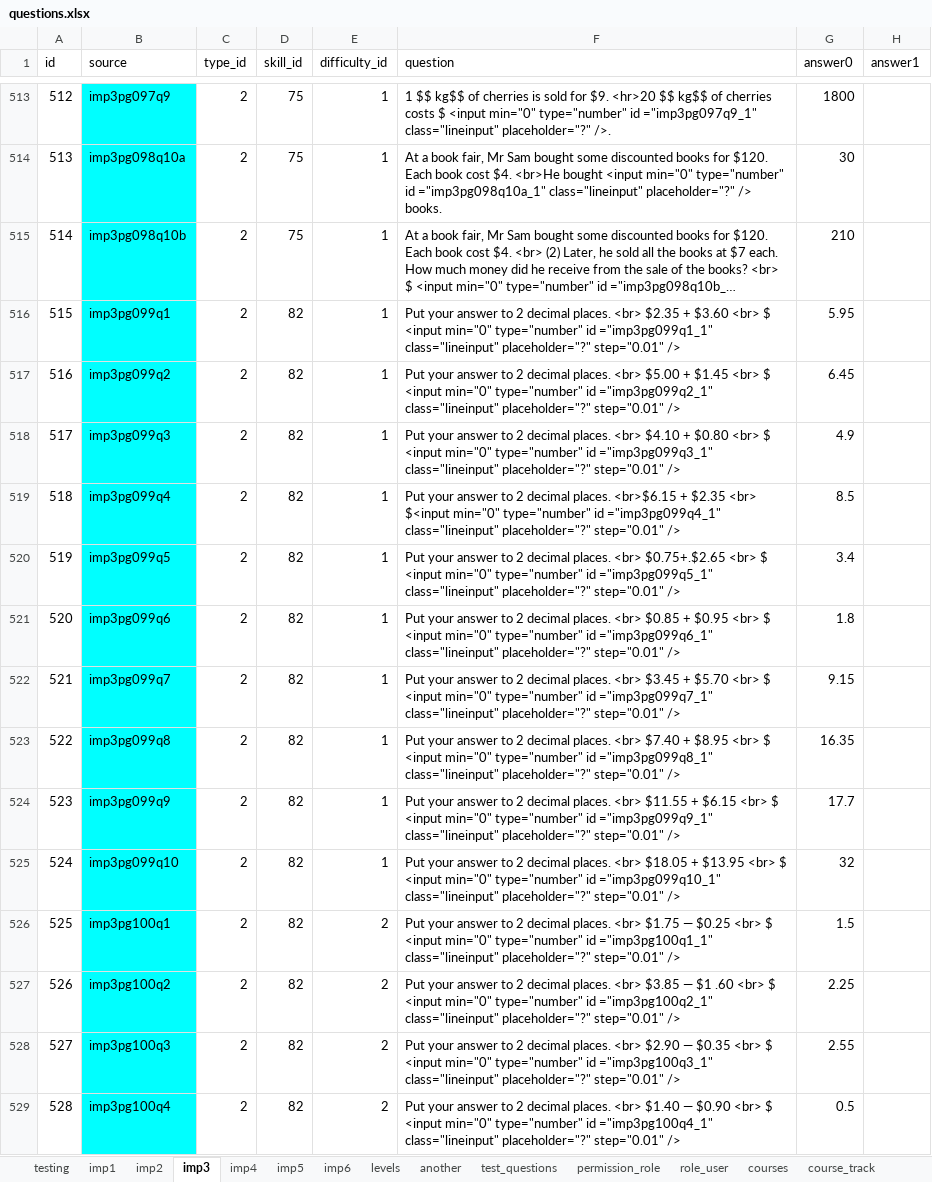
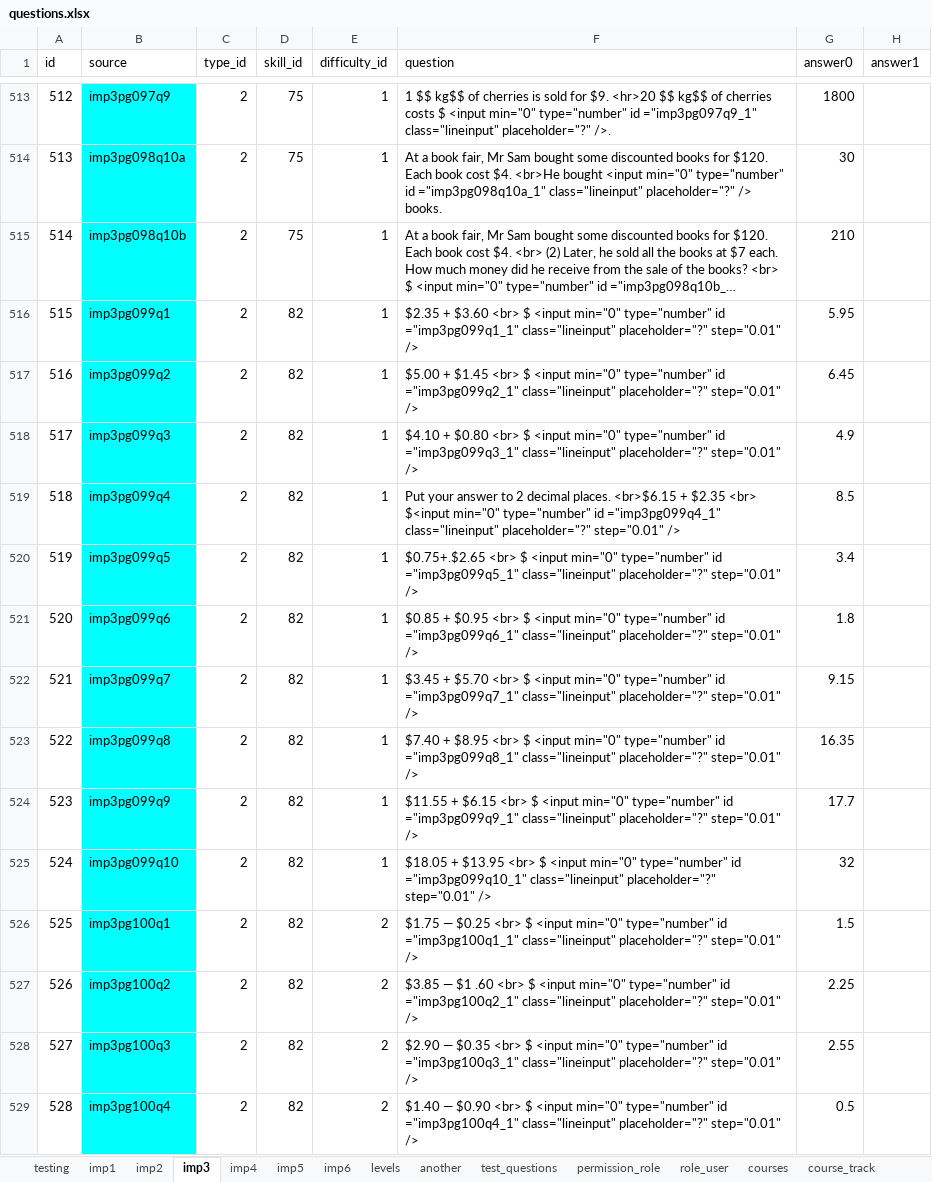
Before and after one commit to 2ppaamm/apiprod, an Excel workbook: public/questions.xlsx, sheet imp3, drawn as a sheet; only a part is shown, gaps mark what is left out; long unchanged cells end in …; values as stored, in another font and other column widths than the file's, no borders; the diff covers the shown part only; the diff names each change by its address in the sheet, - before the commit and + after, or states it on an @@ line.

Commit message:
fix api/protected - removed questions

```diff
--- a/public/questions.xlsx (sheet imp3)
+++ b/public/questions.xlsx (sheet imp3)
-F516 (question): Put your answer to 2 decimal places. <br> $2.35 +…
+F516 (question): $2.35 +…
-F517 (question): Put your answer to 2 decimal places. <br> $5.00 +…
+F517 (question): $5.00 +…
-F518 (question): Put your answer to 2 decimal places. <br> $4.10 +…
+F518 (question): $4.10 +…
-F520 (question): Put your answer to 2 decimal places. <br> $0.75+.$2.65 <br>…
+F520 (question): $0.75+.$2.65 <br>…
-F521 (question): Put your answer to 2 decimal places. <br> $0.85 +…
+F521 (question): $0.85 +…
-F522 (question): Put your answer to 2 decimal places. <br> $3.45 +…
+F522 (question): $3.45 +…
-F523 (question): Put your answer to 2 decimal places. <br> $7.40 +…
+F523 (question): $7.40 +…
-F524 (question): Put your answer to 2 decimal places. <br> $11.55 +…
+F524 (question): $11.55 +…
-F525 (question): Put your answer to 2 decimal places. <br> $18.05 +…
+F525 (question): $18.05 +…
-F526 (question): Put your answer to 2 decimal places. <br> $1.75 —…
+F526 (question): $1.75 —…
-F527 (question): Put your answer to 2 decimal places. <br> $3.85 —…
+F527 (question): $3.85 —…
-F528 (question): Put your answer to 2 decimal places. <br> $2.90 —…
+F528 (question): $2.90 —…
-F529 (question): Put your answer to 2 decimal places. <br> $1.40 —…
+F529 (question): $1.40 —…
```
Also changed, not shown: 4 added rows, 4 removed rows, 106 edited cells, cell formats and row numbers in column A elsewhere in this sheet, 40 other files.
